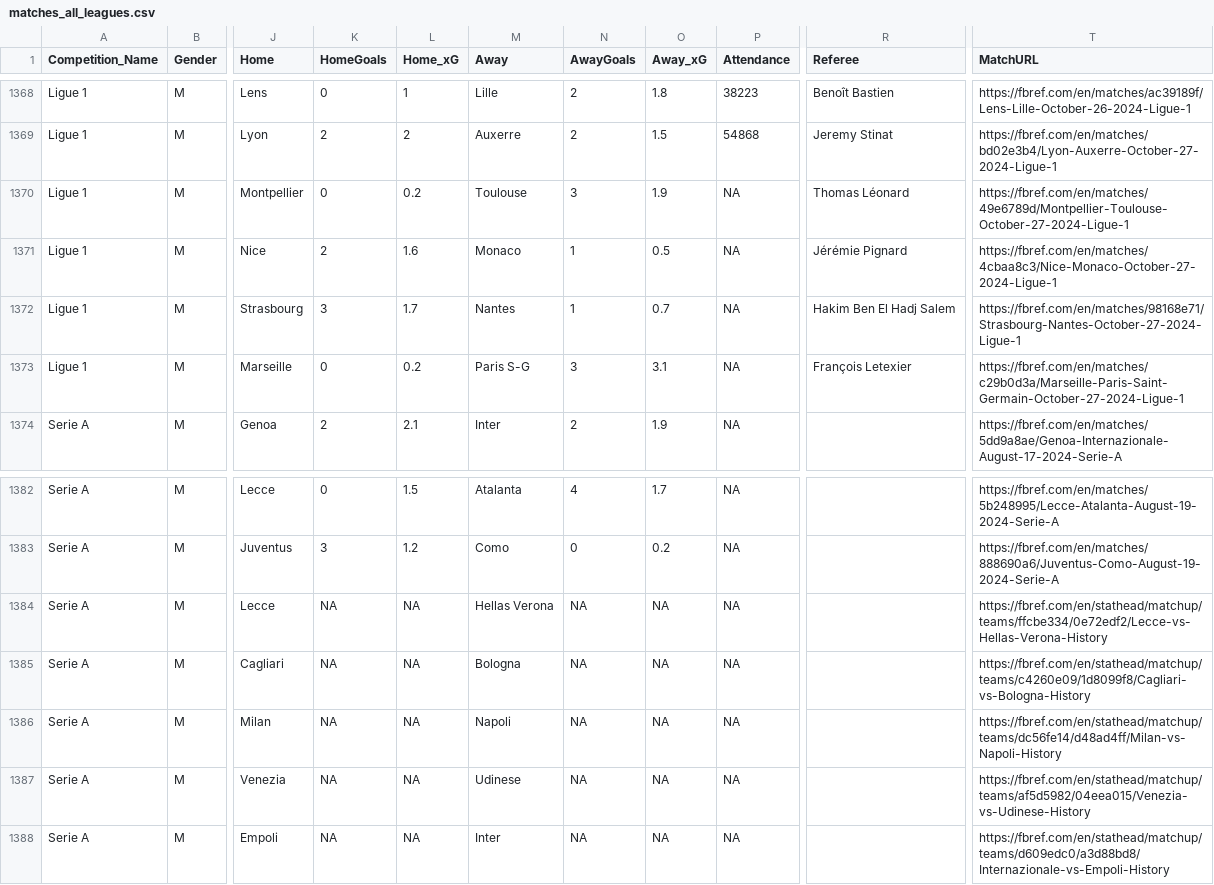
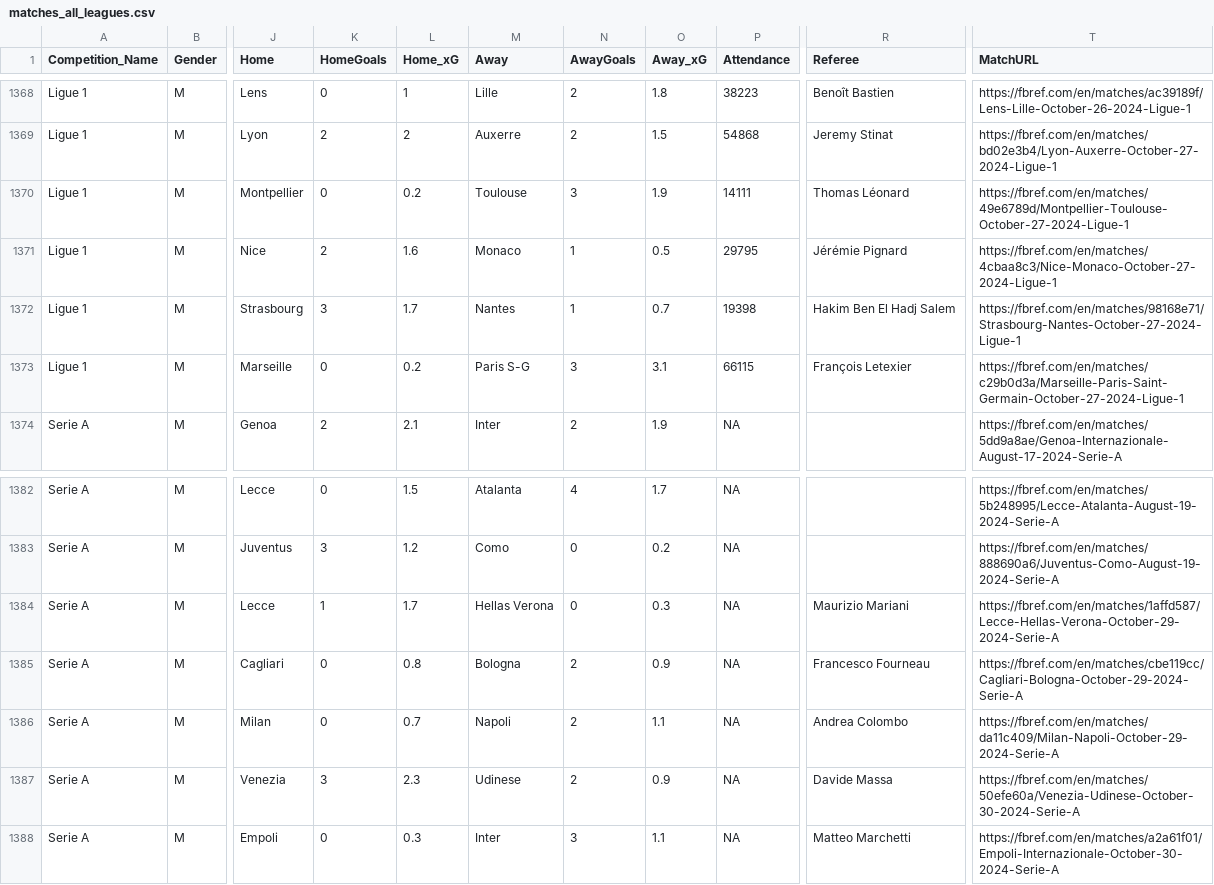
Before and after one commit to steodose/club-elo, a CSV file: matches_all_leagues.csv, drawn as a sheet; only a part is shown, gaps mark what is left out; the diff covers the shown part only; the diff names each change by its address in the sheet, - before the commit and + after, or states it on an @@ line.

```diff
--- a/matches_all_leagues.csv
+++ b/matches_all_leagues.csv
-P1370 (Attendance): NA
+P1370 (Attendance): 14111
-P1371 (Attendance): NA
+P1371 (Attendance): 29795
-P1372 (Attendance): NA
+P1372 (Attendance): 19398
-P1373 (Attendance): NA
+P1373 (Attendance): 66115
-K1384 (HomeGoals): NA
+K1384 (HomeGoals): 1
-L1384 (Home_xG): NA
+L1384 (Home_xG): 1.7
-N1384 (AwayGoals): NA
+N1384 (AwayGoals): 0
-O1384 (Away_xG): NA
+O1384 (Away_xG): 0.3
-R1384 (Referee): (empty)
+R1384 (Referee): Maurizio Mariani
-T1384 (MatchURL): https://fbref.com/en/stathead/matchup/teams/ffcbe334/0e72edf2/Lecce-vs-Hellas-Verona-History
+T1384 (MatchURL): https://fbref.com/en/matches/1affd587/Lecce-Hellas-Verona-October-29-2024-Serie-A
-K1385:K1386 (HomeGoals): NA
+K1385:K1386 (HomeGoals): 0
-L1385 (Home_xG): NA
+L1385 (Home_xG): 0.8
-N1385:N1387 (AwayGoals): NA
+N1385:N1387 (AwayGoals): 2
-O1385 (Away_xG): NA
+O1385 (Away_xG): 0.9
-R1385 (Referee): (empty)
+R1385 (Referee): Francesco Fourneau
-T1385 (MatchURL): https://fbref.com/en/stathead/matchup/teams/c4260e09/1d8099f8/Cagliari-vs-Bologna-History
+T1385 (MatchURL): https://fbref.com/en/matches/cbe119cc/Cagliari-Bologna-October-29-2024-Serie-A
-L1386 (Home_xG): NA
+L1386 (Home_xG): 0.7
-O1386 (Away_xG): NA
+O1386 (Away_xG): 1.1
-R1386 (Referee): (empty)
+R1386 (Referee): Andrea Colombo
-T1386 (MatchURL): https://fbref.com/en/stathead/matchup/teams/dc56fe14/d48ad4ff/Milan-vs-Napoli-History
+T1386 (MatchURL): https://fbref.com/en/matches/da11c409/Milan-Napoli-October-29-2024-Serie-A
-K1387 (HomeGoals): NA
+K1387 (HomeGoals): 3
-L1387 (Home_xG): NA
+L1387 (Home_xG): 2.3
-O1387 (Away_xG): NA
+O1387 (Away_xG): 0.9
-R1387 (Referee): (empty)
+R1387 (Referee): Davide Massa
-T1387 (MatchURL): https://fbref.com/en/stathead/matchup/teams/af5d5982/04eea015/Venezia-vs-Udinese-History
+T1387 (MatchURL): https://fbref.com/en/matches/50efe60a/Venezia-Udinese-October-30-2024-Serie-A
-K1388 (HomeGoals): NA
+K1388 (HomeGoals): 0
-L1388 (Home_xG): NA
+L1388 (Home_xG): 0.3
-N1388 (AwayGoals): NA
+N1388 (AwayGoals): 3
-O1388 (Away_xG): NA
+O1388 (Away_xG): 1.1
-R1388 (Referee): (empty)
+R1388 (Referee): Matteo Marchetti
-T1388 (MatchURL): https://fbref.com/en/stathead/matchup/teams/d609edc0/a3d88bd8/Internazionale-vs-Empoli-History
+T1388 (MatchURL): https://fbref.com/en/matches/a2a61f01/Empoli-Internazionale-October-30-2024-Serie-A
```
Also changed, not shown: 29 edited cells elsewhere in this file.
